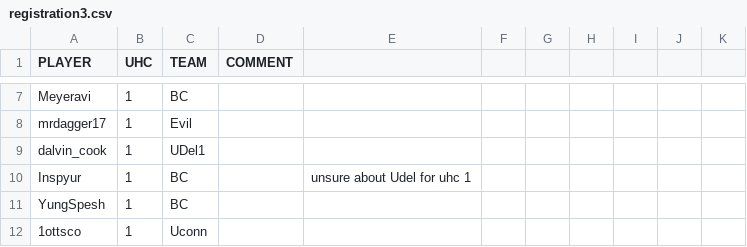
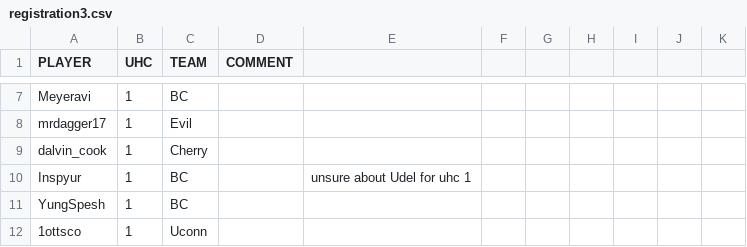
Before and after one commit to jrcolonial98/uhcmgr, a CSV file: src/load/registration3.csv, drawn as a sheet; only a part is shown, gaps mark what is left out.

```diff
--- a/src/load/registration3.csv
+++ b/src/load/registration3.csv
@@ -8,3 +8,3 @@ Meyeravi,1,BC,,,,,,,,
 mrdagger17,1,Evil,,,,,,,,
-dalvin_cook,1,UDel1,,,,,,,,
+dalvin_cook,1,Cherry,,,,,,,,
 Inspyur,1,BC,,unsure about Udel for uhc 1,,,,,,
```
Also changed, not shown: src/load/kill3.csv, 5 other files.
